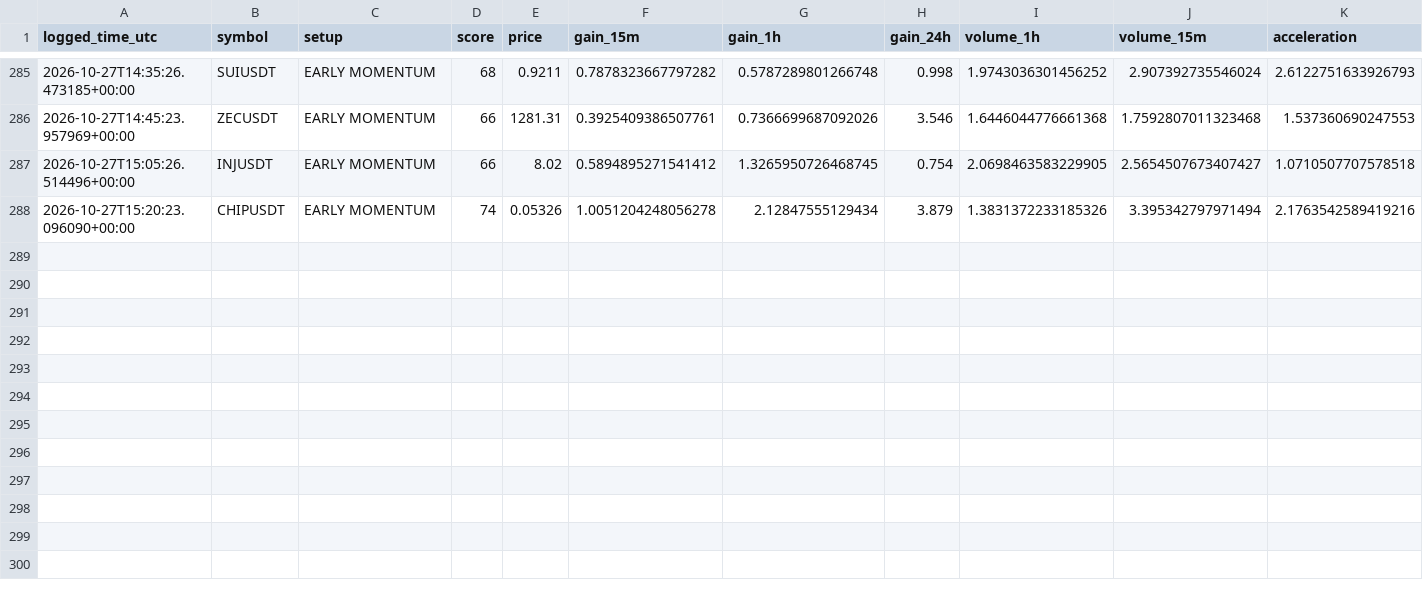
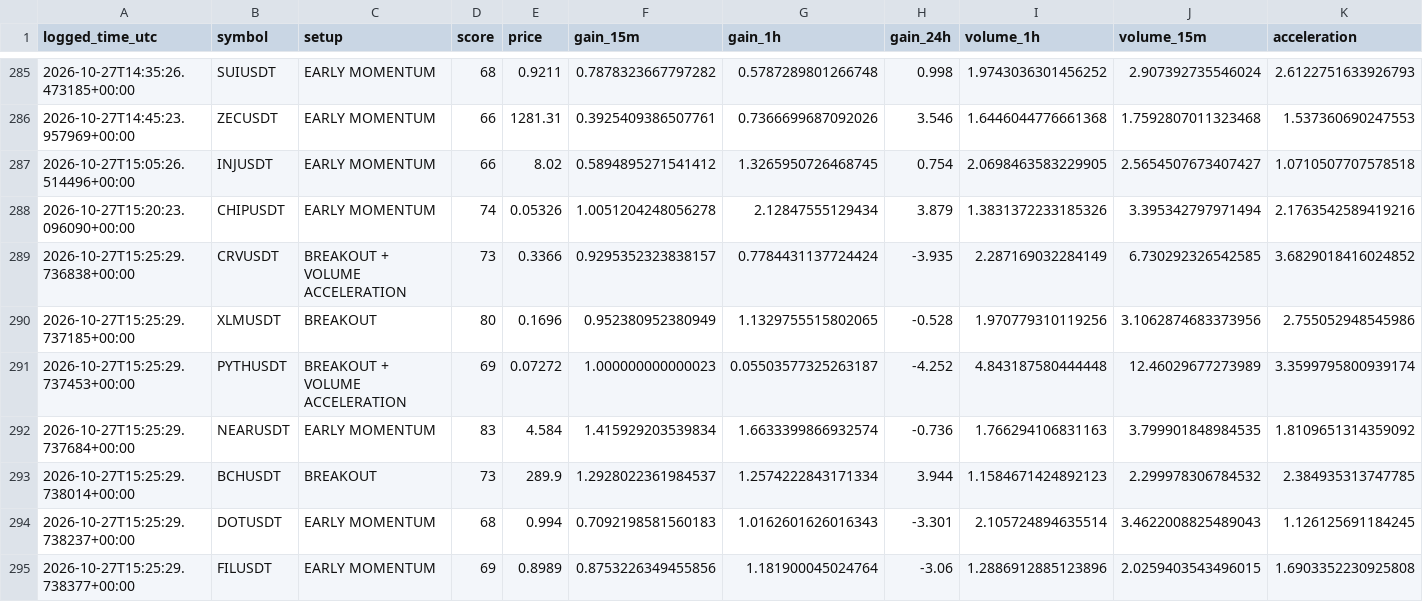
Before and after one commit to solom20232007/v6, a CSV file: early_watch_log_v6.csv, drawn as a sheet; only a part is shown, gaps mark what is left out; rows hold the shown columns only; the diff names each change by its address in the sheet, - before the commit and + after, or states it on an @@ line.

```diff
--- a/early_watch_log_v6.csv
+++ b/early_watch_log_v6.csv
+row 289: 2026-10-27T15:25:29.736838+00:00 | CRVUSDT | BREAKOUT + VOLUME ACCELERATION | 73 | 0.3366 | 0.9295352323838157 | 0.7784431137724424 | -3.935 | 2.287169032284149 | 6.730292326542585 | 3.6829018416024852
+row 290: 2026-10-27T15:25:29.737185+00:00 | XLMUSDT | BREAKOUT | 80 | 0.1696 | 0.952380952380949 | 1.1329755515802065 | -0.528 | 1.970779310119256 | 3.1062874683373956 | 2.755052948545986
+row 291: 2026-10-27T15:25:29.737453+00:00 | PYTHUSDT | BREAKOUT + VOLUME ACCELERATION | 69 | 0.07272 | 1.000000000000023 | 0.05503577325263187 | -4.252 | 4.843187580444448 | 12.46029677273989 | 3.3599795800939174
+row 292: 2026-10-27T15:25:29.737684+00:00 | NEARUSDT | EARLY MOMENTUM | 83 | 4.584 | 1.415929203539834 | 1.6633399866932574 | -0.736 | 1.766294106831163 | 3.799901848984535 | 1.8109651314359092
+row 293: 2026-10-27T15:25:29.738014+00:00 | BCHUSDT | BREAKOUT | 73 | 289.9 | 1.2928022361984537 | 1.2574222843171334 | 3.944 | 1.1584671424892123 | 2.299978306784532 | 2.384935313747785
+row 294: 2026-10-27T15:25:29.738237+00:00 | DOTUSDT | EARLY MOMENTUM | 68 | 0.994 | 0.7092198581560183 | 1.0162601626016343 | -3.301 | 2.105724894635514 | 3.4622008825489043 | 1.126125691184245
+row 295: 2026-10-27T15:25:29.738377+00:00 | FILUSDT | EARLY MOMENTUM | 69 | 0.8989 | 0.8753226349455856 | 1.181900045024764 | -3.06 | 1.2886912885123896 | 2.0259403543496015 | 1.6903352230925808
```
Also changed, not shown: early_scan_diagnostics_v6.csv, 1 other file.
